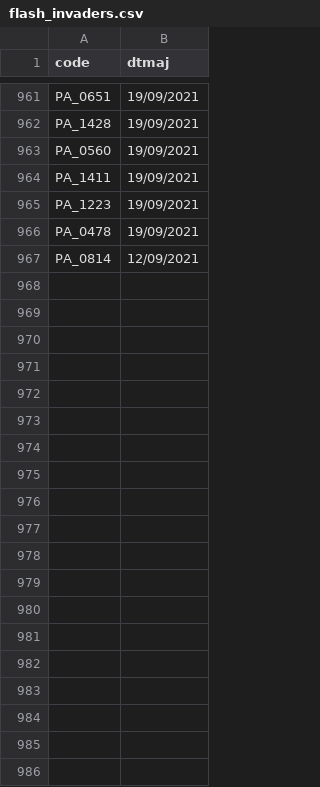
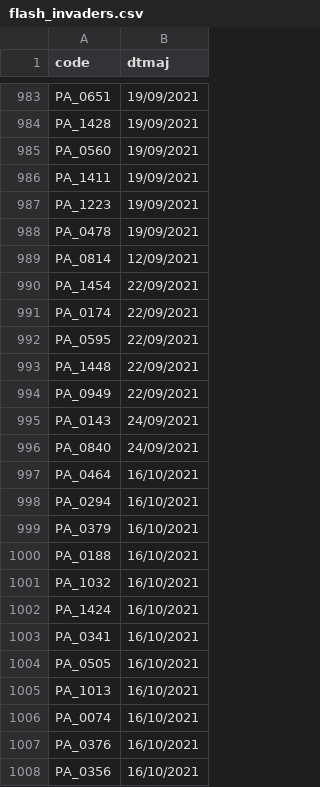
Before and after one commit to FleurLec/Invaders, a CSV file: data/flash_invaders.csv, drawn as a sheet; only a part is shown, gaps mark what is left out; the diff covers the shown part only.

Commit message:
add sample data

```diff
--- a/data/flash_invaders.csv
+++ b/data/flash_invaders.csv
@@ -967 +989,20 @@ PA_0478,19/09/2021
 PA_0814,12/09/2021
+PA_1454,22/09/2021
+PA_0174,22/09/2021
+PA_0595,22/09/2021
+PA_1448,22/09/2021
+PA_0949,22/09/2021
+PA_0143,24/09/2021
+PA_0840,24/09/2021
+PA_0464,16/10/2021
+PA_0294,16/10/2021
+PA_0379,16/10/2021
+PA_0188,16/10/2021
+PA_1032,16/10/2021
+PA_1424,16/10/2021
+PA_0341,16/10/2021
+PA_0505,16/10/2021
+PA_1013,16/10/2021
+PA_0074,16/10/2021
+PA_0376,16/10/2021
+PA_0356,16/10/2021
```
Also changed, not shown: 38 added rows elsewhere in this file, data/desactivated.csv, 18 other files.
